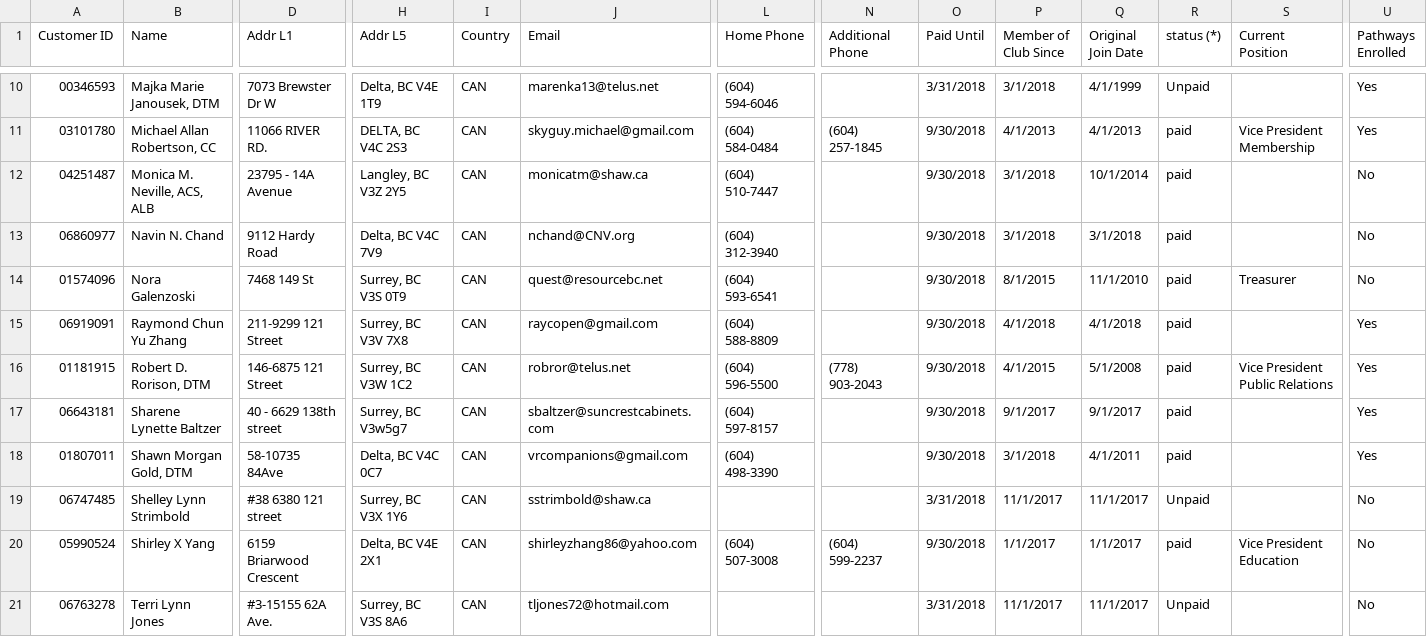
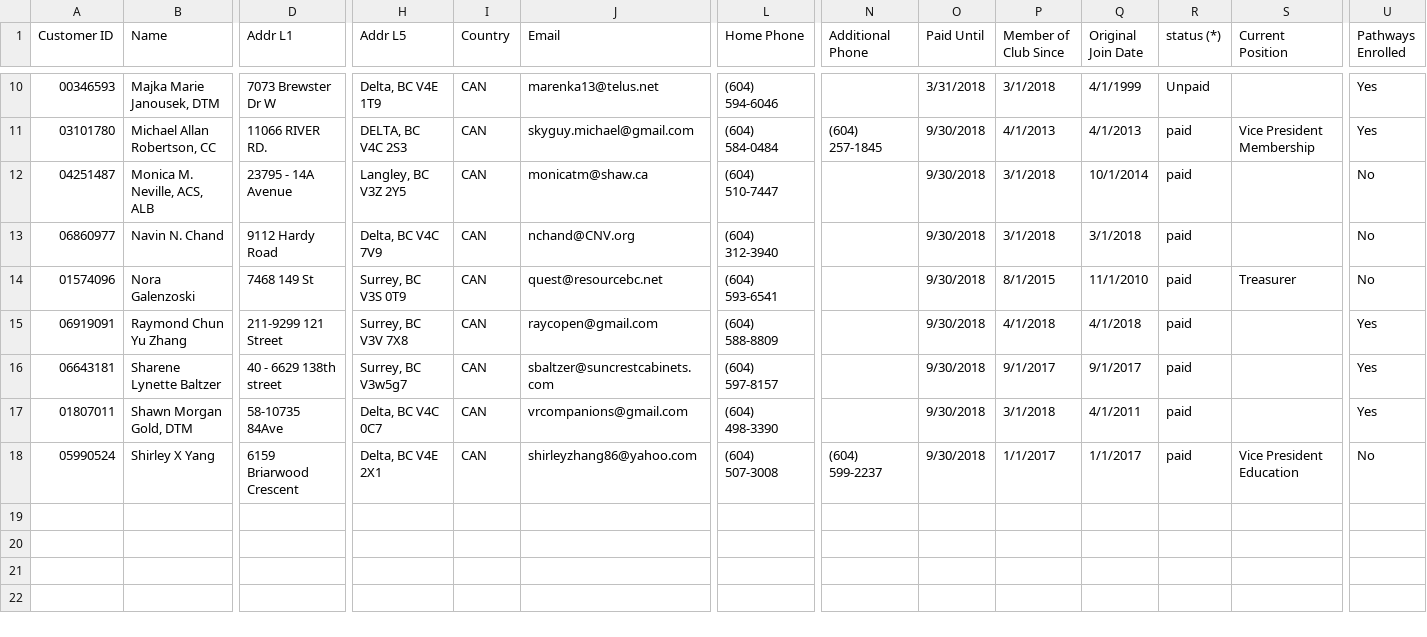
Before and after one commit to jenyeeiam/toastmaster_scheduler, a CSV file: lib/tasks/Club-Roster.csv, drawn as a sheet; only a part is shown, gaps mark what is left out; rows hold the shown columns only; the diff names each change by its address in the sheet, - before the commit and + after, or states it on an @@ line.

```diff
--- a/lib/tasks/Club-Roster.csv
+++ b/lib/tasks/Club-Roster.csv
-row 16: 01181915 | Robert D. Rorison, DTM | 146-6875 121 Street | Surrey, BC V3W 1C2 | CAN | robror@telus.net | (604) 596-5500 | (778) 903-2043 | 9/30/2018 | 4/1/2015 | 5/1/2008 | paid | Vice President Public Relations | Yes
-row 19: 06747485 | Shelley Lynn Strimbold | #38 6380 121 street | Surrey, BC V3X 1Y6 | CAN | sstrimbold@shaw.ca |  |  | 3/31/2018 | 11/1/2017 | 11/1/2017 | Unpaid |  | No
-row 21: 06763278 | Terri Lynn Jones | #3-15155 62A Ave. | Surrey, BC V3S 8A6 | CAN | tljones72@hotmail.com |  |  | 3/31/2018 | 11/1/2017 | 11/1/2017 | Unpaid |  | No
```
Also changed, not shown: 6 other files.
